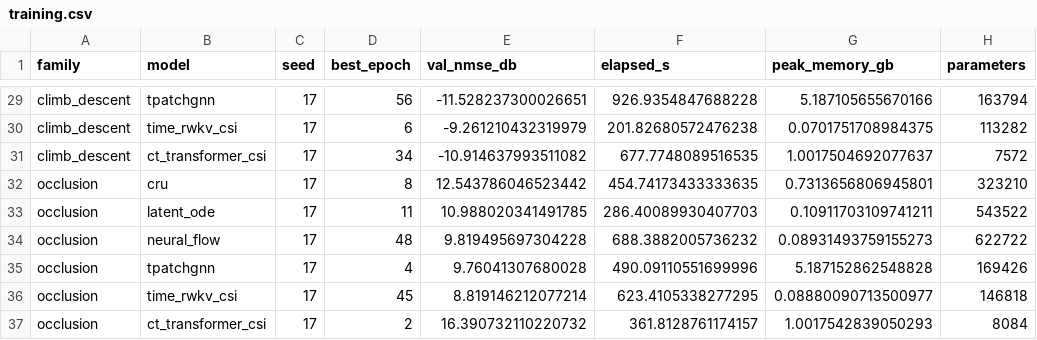
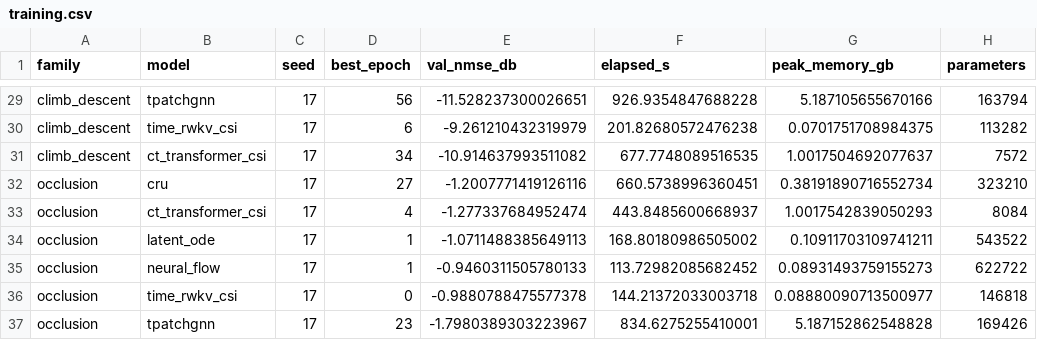
Before and after one commit to samui233/Non-uniform-time-stamped-CSI, a CSV file: experiments/six_category_affine_20260907/tables/training.csv, drawn as a sheet; only a part is shown, gaps mark what is left out.

Commit message:
Replace occlusion v3 artifacts with v4 training and evaluation results

```diff
--- a/experiments/six_category_affine_20260907/tables/training.csv
+++ b/experiments/six_category_affine_20260907/tables/training.csv
@@ -31,7 +31,7 @@ climb_descent,time_rwkv_csi,17,6,-9.261210432319979,201.82680572476238,0.0701751
 climb_descent,ct_transformer_csi,17,34,-10.914637993511082,677.7748089516535,1.0017504692077637,7572
-occlusion,cru,17,8,12.543786046523442,454.74173433333635,0.7313656806945801,323210
-occlusion,latent_ode,17,11,10.988020341491785,286.40089930407703,0.10911703109741211,543522
-occlusion,neural_flow,17,48,9.819495697304228,688.3882005736232,0.08931493759155273,622722
-occlusion,tpatchgnn,17,4,9.76041307680028,490.09110551699996,5.187152862548828,169426
-occlusion,time_rwkv_csi,17,45,8.819146212077214,623.4105338277295,0.08880090713500977,146818
-occlusion,ct_transformer_csi,17,2,16.390732110220732,361.8128761174157,1.0017542839050293,8084
+occlusion,cru,17,27,-1.2007771419126116,660.5738996360451,0.38191890716552734,323210
+occlusion,ct_transformer_csi,17,4,-1.277337684952474,443.8485600668937,1.0017542839050293,8084
+occlusion,latent_ode,17,1,-1.0711488385649113,168.80180986505002,0.10911703109741211,543522
+occlusion,neural_flow,17,1,-0.9460311505780133,113.72982085682452,0.08931493759155273,622722
+occlusion,time_rwkv_csi,17,0,-0.9880788475577378,144.21372033003718,0.08880090713500977,146818
+occlusion,tpatchgnn,17,23,-1.7980389303223967,834.6275255410001,5.187152862548828,169426
```
Also changed, not shown: experiments/six_category_affine_20260907/tables/before_after.csv, experiments/six_category_affine_20260907/tables/dataset_summary.csv, 39 other files.
